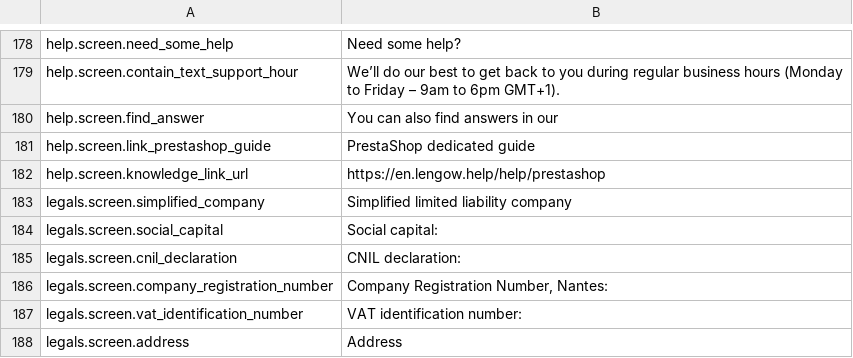
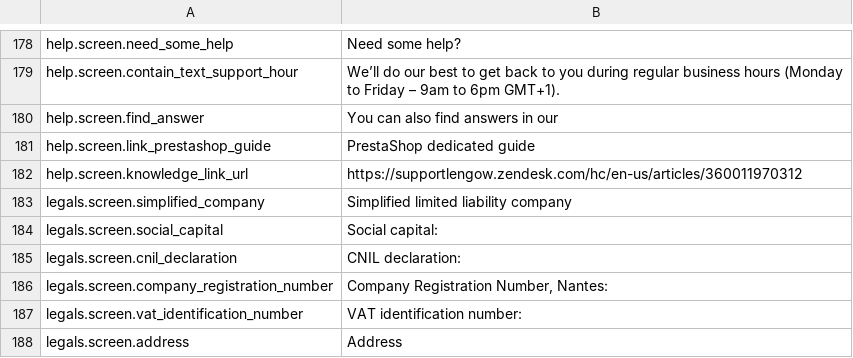
Before and after one commit to lengow/plugin-prestashop, a CSV file: translations/en.csv, drawn as a sheet; only a part is shown, gaps mark what is left out.

Commit message:
Feature: Adding links to the new Lengow help center

```diff
--- a/translations/en.csv
+++ b/translations/en.csv
@@ -181,3 +181,3 @@ help.screen.find_answer|You can also find answers in our
 help.screen.link_prestashop_guide|PrestaShop dedicated guide
-help.screen.knowledge_link_url|https://en.lengow.help/help/prestashop
+help.screen.knowledge_link_url|https://supportlengow.zendesk.com/hc/en-us/articles/360011970312
 legals.screen.simplified_company|Simplified limited liability company
```
Also changed, not shown: toolbox/checkmd5.csv, translations/es.csv, 8 other files.
